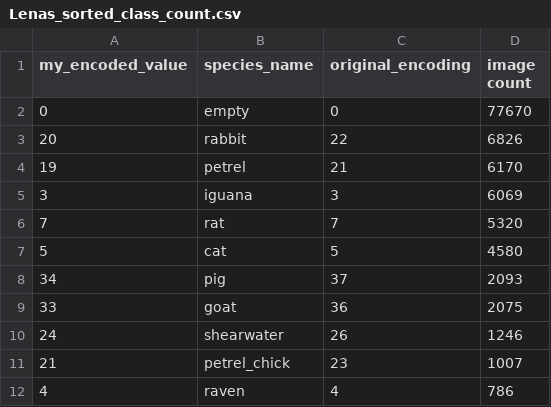
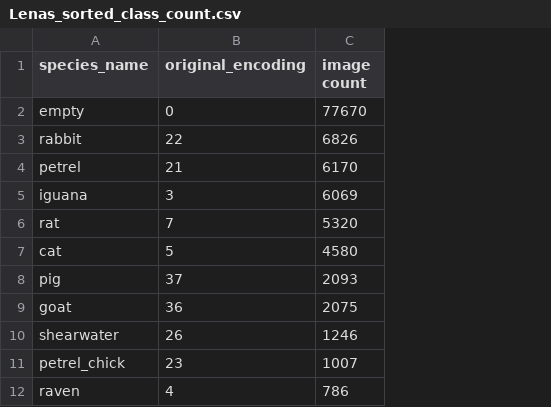
Before and after one commit to lena-schwert/camera_traps_CNN, a CSV file: Lenas_sorted_class_count.csv, drawn as a sheet; only a part is shown; the diff names each change by its address in the sheet, - before the commit and + after, or states it on an @@ line.

```diff
--- a/Lenas_sorted_class_count.csv
+++ b/Lenas_sorted_class_count.csv
-column A (my_encoded_value), rows 2-12: 0 | 20 | 19 | 3 | 7 | 5 | 34 | 33 | 24 | 21 | 4
```
Also changed, not shown: 4 other files.
